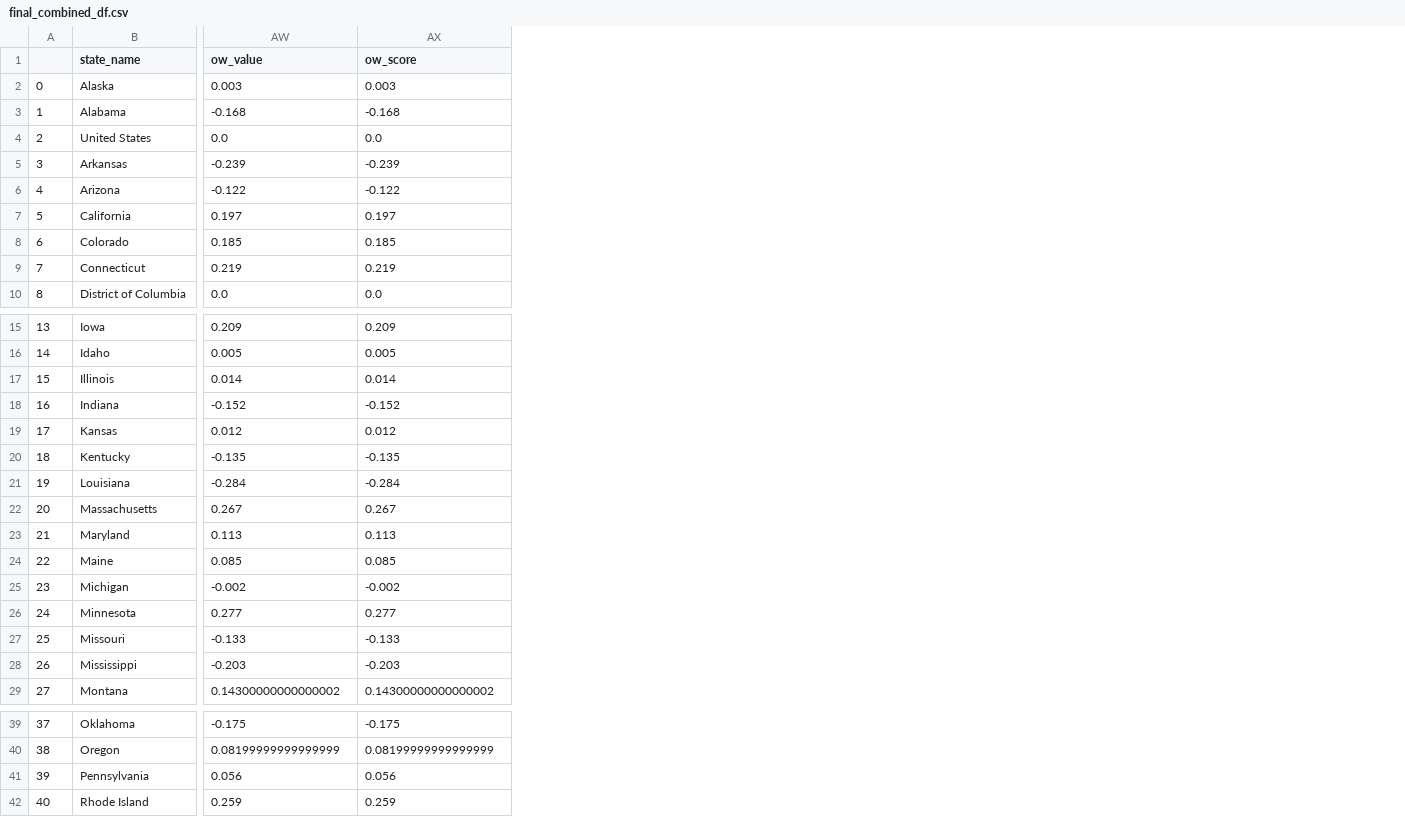
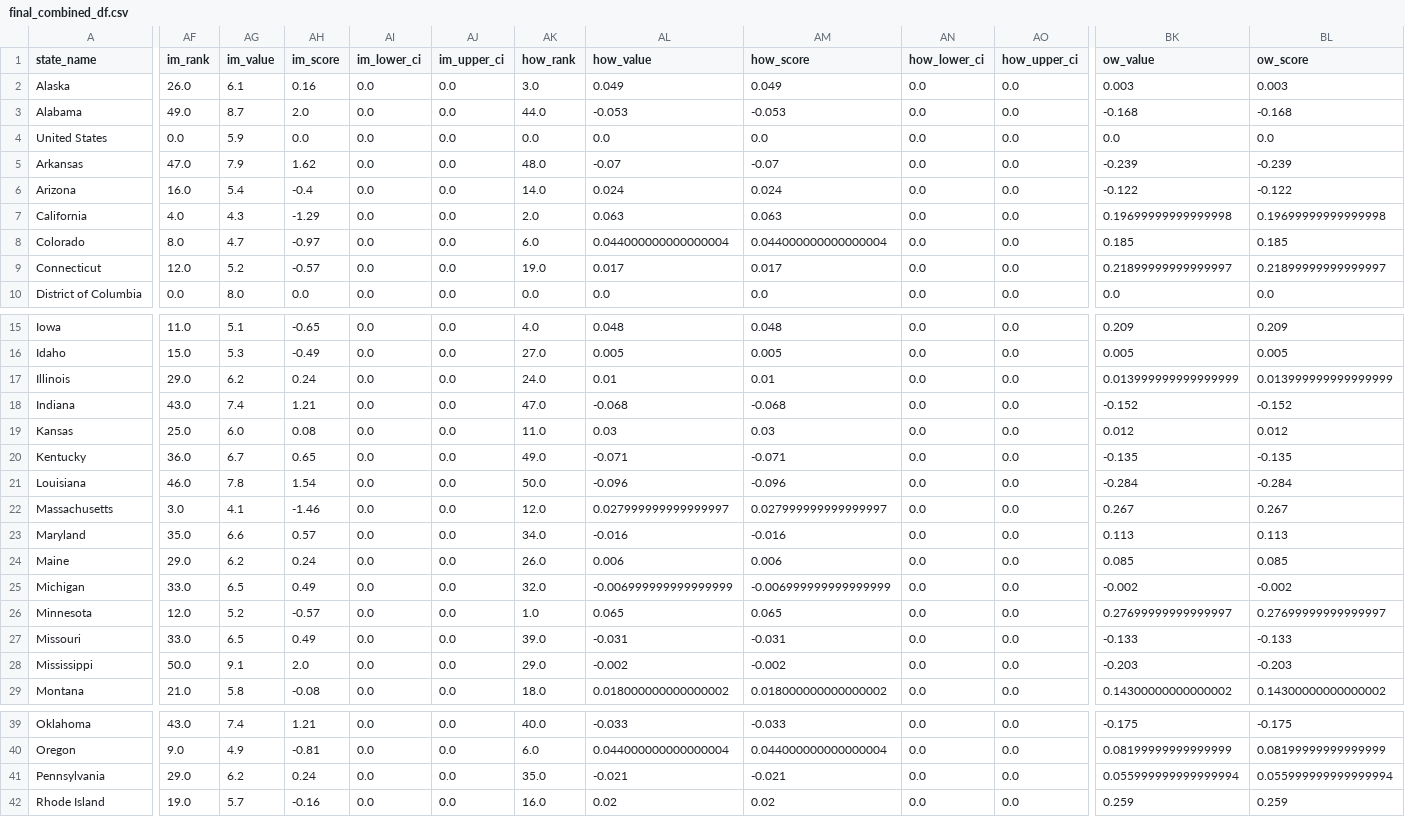
Before and after one commit to abpuccini/maternal-mortality-project, a CSV file: ETL/output_file/final_combined_df.csv, drawn as a sheet; only a part is shown, gaps mark what is left out; removed rows and columns are numbered as before the commit, all else as after; the diff covers the shown part only; the diff names each change by its address in the sheet, - before the commit and + after, or states it on an @@ line.

Commit message:
recreated file_combined_df to include missing columns

```diff
--- a/ETL/output_file/final_combined_df.csv
+++ b/ETL/output_file/final_combined_df.csv
-column A, rows 2-10: 0 | 1 | 2 | 3 | 4 | 5 | 6 | 7 | 8; rows 15-29: 13 | 14 | 15 | 16 | 17 | 18 | 19 | 20 | 21 | 22 | 23 | 24 | 25 | 26 | 27; rows 39-42: 37 | 38 | 39 | 40
+column AF (im_rank), rows 2-10: 26.0 | 49.0 | 0.0 | 47.0 | 16.0 | 4.0 | 8.0 | 12.0 | 0.0; rows 15-29: 11.0 | 15.0 | 29.0 | 43.0 | 25.0 | 36.0 | 46.0 | 3.0 | 35.0 | 29.0 | 33.0 | 12.0 | 33.0 | 50.0 | 21.0; rows 39-42: 43.0 | 9.0 | 29.0 | 19.0
+column AG (im_value), rows 2-10: 6.1 | 8.7 | 5.9 | 7.9 | 5.4 | 4.3 | 4.7 | 5.2 | 8.0; rows 15-29: 5.1 | 5.3 | 6.2 | 7.4 | 6.0 | 6.7 | 7.8 | 4.1 | 6.6 | 6.2 | 6.5 | 5.2 | 6.5 | 9.1 | 5.8; rows 39-42: 7.4 | 4.9 | 6.2 | 5.7
+column AH (im_score), rows 2-10: 0.16 | 2.0 | 0.0 | 1.62 | -0.4 | -1.29 | -0.97 | -0.57 | 0.0; rows 15-29: -0.65 | -0.49 | 0.24 | 1.21 | 0.08 | 0.65 | 1.54 | -1.46 | 0.57 | 0.24 | 0.49 | -0.57 | 0.49 | 2.0 | -0.08; rows 39-42: 1.21 | -0.81 | 0.24 | -0.16
+column AI (im_lower_ci), rows 2-10: all 0.0; rows 15-29: all 0.0; rows 39-42: all 0.0
+column AJ (im_upper_ci), rows 2-10: all 0.0; rows 15-29: all 0.0; rows 39-42: all 0.0
+column AK (how_rank), rows 2-10: 3.0 | 44.0 | 0.0 | 48.0 | 14.0 | 2.0 | 6.0 | 19.0 | 0.0; rows 15-29: 4.0 | 27.0 | 24.0 | 47.0 | 11.0 | 49.0 | 50.0 | 12.0 | 34.0 | 26.0 | 32.0 | 1.0 | 39.0 | 29.0 | 18.0; rows 39-42: 40.0 | 6.0 | 35.0 | 16.0
+column AL (how_value), rows 2-10: 0.049 | -0.053 | 0.0 | -0.07 | 0.024 | 0.063 | 0.044000000000000004 | 0.017 | 0.0; rows 15-29: 0.048 | 0.005 | 0.01 | -0.068 | 0.03 | -0.071 | -0.096 | 0.027999999999999997 | -0.016 | 0.006 | -0.006999999999999999 | 0.065 | -0.031 | -0.002 | 0.018000000000000002; rows 39-42: -0.033 | 0.044000000000000004 | -0.021 | 0.02
+column AM (how_score), rows 2-10: 0.049 | -0.053 | 0.0 | -0.07 | 0.024 | 0.063 | 0.044000000000000004 | 0.017 | 0.0; rows 15-29: 0.048 | 0.005 | 0.01 | -0.068 | 0.03 | -0.071 | -0.096 | 0.027999999999999997 | -0.016 | 0.006 | -0.006999999999999999 | 0.065 | -0.031 | -0.002 | 0.018000000000000002; rows 39-42: -0.033 | 0.044000000000000004 | -0.021 | 0.02
+column AN (how_lower_ci), rows 2-10: all 0.0; rows 15-29: all 0.0; rows 39-42: all 0.0
+column AO (how_upper_ci), rows 2-10: all 0.0; rows 15-29: all 0.0; rows 39-42: all 0.0
-BK7 (ow_value): 0.197
+BK7 (ow_value): 0.19699999999999998
-BL7 (ow_score): 0.197
+BL7 (ow_score): 0.19699999999999998
-BK9 (ow_value): 0.219
+BK9 (ow_value): 0.21899999999999997
-BL9 (ow_score): 0.219
+BL9 (ow_score): 0.21899999999999997
-BK17 (ow_value): 0.014
+BK17 (ow_value): 0.013999999999999999
-BL17 (ow_score): 0.014
+BL17 (ow_score): 0.013999999999999999
-BK26 (ow_value): 0.277
+BK26 (ow_value): 0.27699999999999997
-BL26 (ow_score): 0.277
+BL26 (ow_score): 0.27699999999999997
-BK41 (ow_value): 0.056
+BK41 (ow_value): 0.055999999999999994
-BL41 (ow_score): 0.056
+BL41 (ow_score): 0.055999999999999994
```
Also changed, not shown: 5 added columns and 8 edited cells elsewhere in this file, 2 other files.
